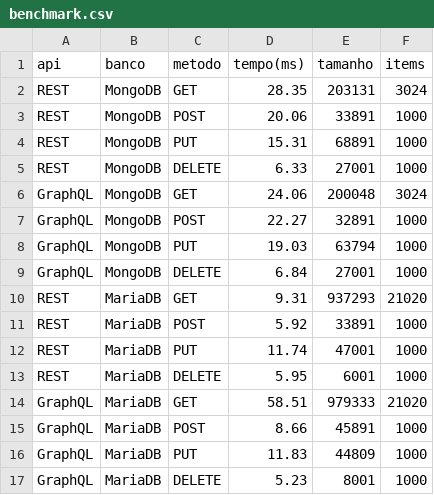
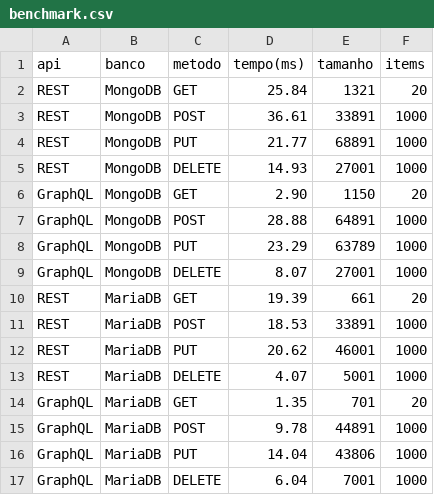
Before and after one commit to LuisBrescia/LAB5-GraphQLvsREST, a CSV file: client/benchmark.csv, drawn as a sheet.

Commit message:
refactor: scipts de client gql maria e mongo unificados em gqlclient

```diff
--- a/client/benchmark.csv
+++ b/client/benchmark.csv
@@ -1,17 +1,17 @@
 api,banco,metodo,tempo(ms),tamanho,items
-REST,MongoDB,GET,28.35,203131,3024
-REST,MongoDB,POST,20.06,33891,1000
-REST,MongoDB,PUT,15.31,68891,1000
-REST,MongoDB,DELETE,6.33,27001,1000
-GraphQL,MongoDB,GET,24.06,200048,3024
-GraphQL,MongoDB,POST,22.27,32891,1000
-GraphQL,MongoDB,PUT,19.03,63794,1000
-GraphQL,MongoDB,DELETE,6.84,27001,1000
-REST,MariaDB,GET,9.31,937293,21020
-REST,MariaDB,POST,5.92,33891,1000
-REST,MariaDB,PUT,11.74,47001,1000
-REST,MariaDB,DELETE,5.95,6001,1000
-GraphQL,MariaDB,GET,58.51,979333,21020
-GraphQL,MariaDB,POST,8.66,45891,1000
-GraphQL,MariaDB,PUT,11.83,44809,1000
-GraphQL,MariaDB,DELETE,5.23,8001,1000
+REST,MongoDB,GET,25.84,1321,20
+REST,MongoDB,POST,36.61,33891,1000
+REST,MongoDB,PUT,21.77,68891,1000
+REST,MongoDB,DELETE,14.93,27001,1000
+GraphQL,MongoDB,GET,2.90,1150,20
+GraphQL,MongoDB,POST,28.88,64891,1000
+GraphQL,MongoDB,PUT,23.29,63789,1000
+GraphQL,MongoDB,DELETE,8.07,27001,1000
+REST,MariaDB,GET,19.39,661,20
+REST,MariaDB,POST,18.53,33891,1000
+REST,MariaDB,PUT,20.62,46001,1000
+REST,MariaDB,DELETE,4.07,5001,1000
+GraphQL,MariaDB,GET,1.35,701,20
+GraphQL,MariaDB,POST,9.78,44891,1000
+GraphQL,MariaDB,PUT,14.04,43806,1000
+GraphQL,MariaDB,DELETE,6.04,7001,1000
```
Also changed, not shown: 5 other files.
